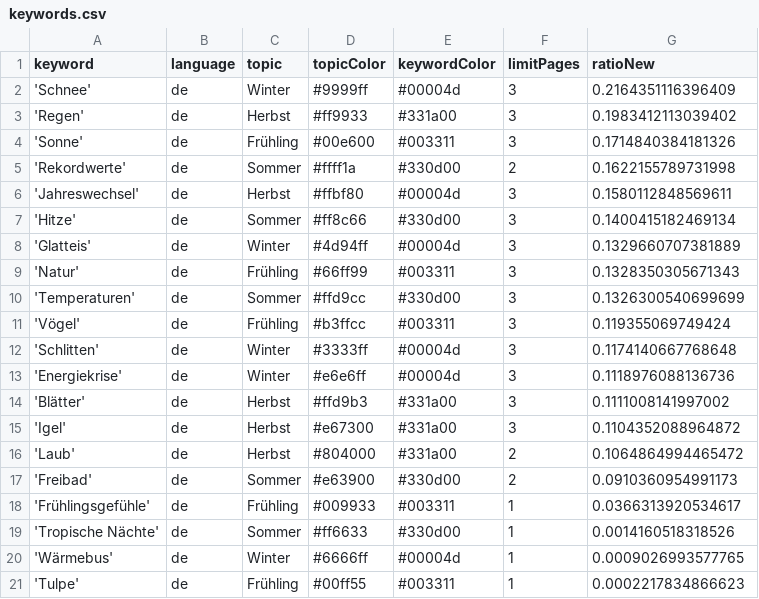
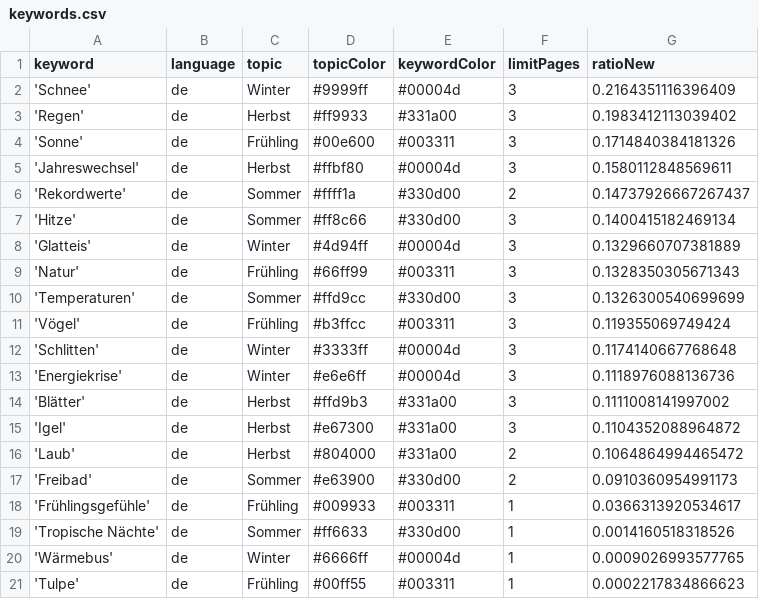
Before and after one commit to magaliekathrin-news/winterIsComing2, a CSV file: keywords.csv, drawn as a sheet.

```diff
--- a/keywords.csv
+++ b/keywords.csv
@@ -4,4 +4,4 @@ keyword,language,topic,topicColor,keywordColor,limitPages,ratioNew
 'Sonne',de,Frühling,#00e600,#003311,3,0.1714840384181326
-'Rekordwerte',de,Sommer,#ffff1a,#330d00,2,0.1622155789731998
 'Jahreswechsel',de,Herbst,#ffbf80,#00004d,3,0.1580112848569611
+'Rekordwerte',de,Sommer,#ffff1a,#330d00,2,0.14737926667267437
 'Hitze',de,Sommer,#ff8c66,#330d00,3,0.1400415182469134
```
Also changed, not shown: csv/news_2025_01.csv.
